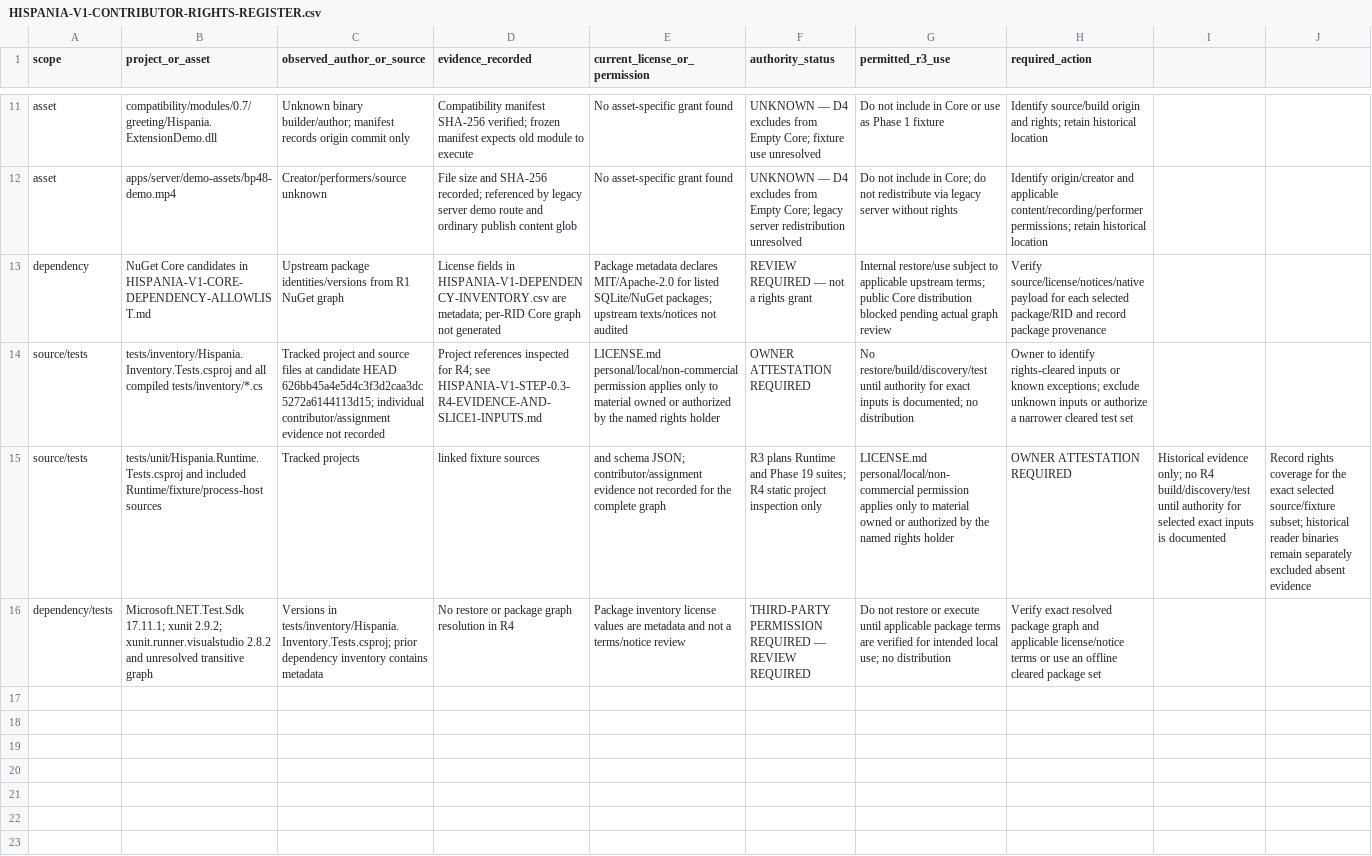
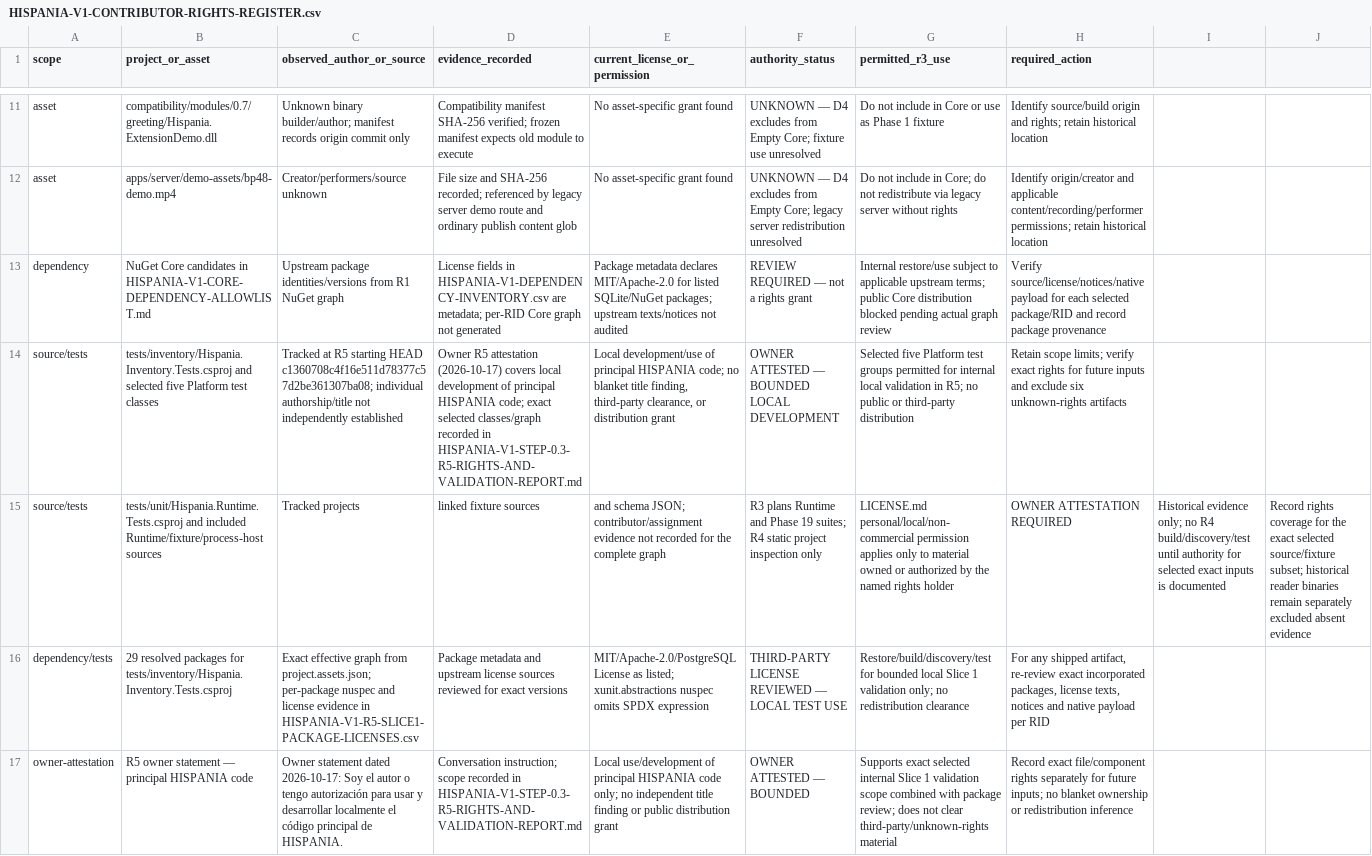
Before and after one commit to joaquimcastilla/hispania, a CSV file: docs/architecture/HISPANIA-V1-CONTRIBUTOR-RIGHTS-REGISTER.csv, drawn as a sheet; only a part is shown, gaps mark what is left out; removed rows and columns are numbered as before the commit, all else as after; the diff names each change by its address in the sheet, - before the commit and + after, or states it on an @@ line.

Commit message:
docs: record R5 Slice 1 rights and validation

```diff
--- a/docs/architecture/HISPANIA-V1-CONTRIBUTOR-RIGHTS-REGISTER.csv
+++ b/docs/architecture/HISPANIA-V1-CONTRIBUTOR-RIGHTS-REGISTER.csv
-row 14: source/tests | tests/inventory/Hispania.Inventory.Tests.csproj and all compiled tests/inventory/*.cs | Tracked project and source files at candidate HEAD 626bb45a4e5d4c3f3d2caa3dc5272a6144113d15; individual contributor/assignment evidence not recorded | Project references inspected for R4; see HISPANIA-V1-STEP-0.3-R4-EVIDENCE-AND-SLICE1-INPUTS.md | LICENSE.md personal/local/non-commercial permission applies only to material owned or authorized by the named rights holder | OWNER ATTESTATION REQUIRED | No restore/build/discovery/test until authority for exact inputs is documented; no distribution | Owner to identify rights-cleared inputs or known exceptions; exclude unknown inputs or authorize a narrower cleared test set
+row 14: source/tests | tests/inventory/Hispania.Inventory.Tests.csproj and selected five Platform test classes | Tracked at R5 starting HEAD c1360708c4f16e511d78377c57d2be361307ba08; individual authorship/title not independently established | Owner R5 attestation (2026-10-17) covers local development of principal HISPANIA code; exact selected classes/graph recorded in HISPANIA-V1-STEP-0.3-R5-RIGHTS-AND-VALIDATION-REPORT.md | Local development/use of principal HISPANIA code; no blanket title finding, third-party clearance, or distribution grant | OWNER ATTESTED — BOUNDED LOCAL DEVELOPMENT | Selected five Platform test groups permitted for internal local validation in R5; no public or third-party distribution | Retain scope limits; verify exact rights for future inputs and exclude six unknown-rights artifacts
-row 16: dependency/tests | Microsoft.NET.Test.Sdk 17.11.1; xunit 2.9.2; xunit.runner.visualstudio 2.8.2 and unresolved transitive graph | Versions in tests/inventory/Hispania.Inventory.Tests.csproj; prior dependency inventory contains metadata | No restore or package graph resolution in R4 | Package inventory license values are metadata and not a terms/notice review | THIRD-PARTY PERMISSION REQUIRED — REVIEW REQUIRED | Do not restore or execute until applicable package terms are verified for intended local use; no distribution | Verify exact resolved package graph and applicable license/notice terms or use an offline cleared package set
+row 16: dependency/tests | 29 resolved packages for tests/inventory/Hispania.Inventory.Tests.csproj | Exact effective graph from project.assets.json; per-package nuspec and license evidence in HISPANIA-V1-R5-SLICE1-PACKAGE-LICENSES.csv | Package metadata and upstream license sources reviewed for exact versions | MIT/Apache-2.0/PostgreSQL License as listed; xunit.abstractions nuspec omits SPDX expression | THIRD-PARTY LICENSE REVIEWED — LOCAL TEST USE | Restore/build/discovery/test for bounded local Slice 1 validation only; no redistribution clearance | For any shipped artifact, re-review exact incorporated packages, license texts, notices and native payload per RID
+row 17: owner-attestation | R5 owner statement — principal HISPANIA code | Owner statement dated 2026-10-17: Soy el autor o tengo autorización para usar y desarrollar localmente el código principal de HISPANIA. | Conversation instruction; scope recorded in HISPANIA-V1-STEP-0.3-R5-RIGHTS-AND-VALIDATION-REPORT.md | Local use/development of principal HISPANIA code only; no independent title finding or public distribution grant | OWNER ATTESTED — BOUNDED | Supports exact selected internal Slice 1 validation scope combined with package review; does not clear third-party/unknown-rights material | Record exact file/component rights separately for future inputs; no blanket ownership or redistribution inference
```
Also changed, not shown: 5 other files.
